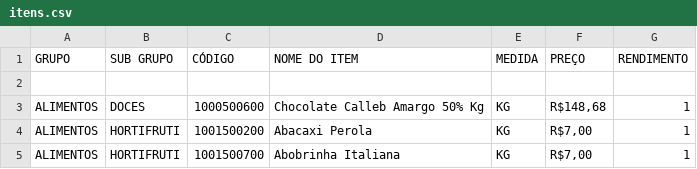
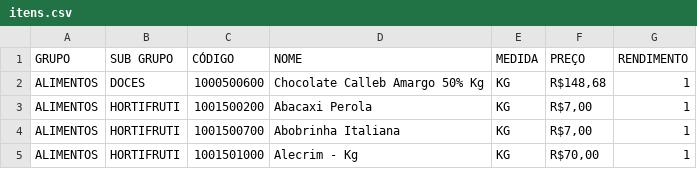
Before and after one commit to Higorvsantos/Estoque, a CSV file: itens.csv, drawn as a sheet; only a part is shown; the shorter side is filled out with more unchanged rows.

Commit message:
Update itens.csv

```diff
--- a/itens.csv
+++ b/itens.csv
@@ -1,3 +1,2 @@
-GRUPO,SUB GRUPO,CÓDIGO,NOME DO ITEM,MEDIDA,PREÇO ,RENDIMENTO
-,,,,,,
+GRUPO,SUB GRUPO,CÓDIGO,NOME,MEDIDA,PREÇO ,RENDIMENTO
 ALIMENTOS,DOCES,1000500600,Chocolate Calleb Amargo 50% Kg,KG,"R$148,68",1
```
